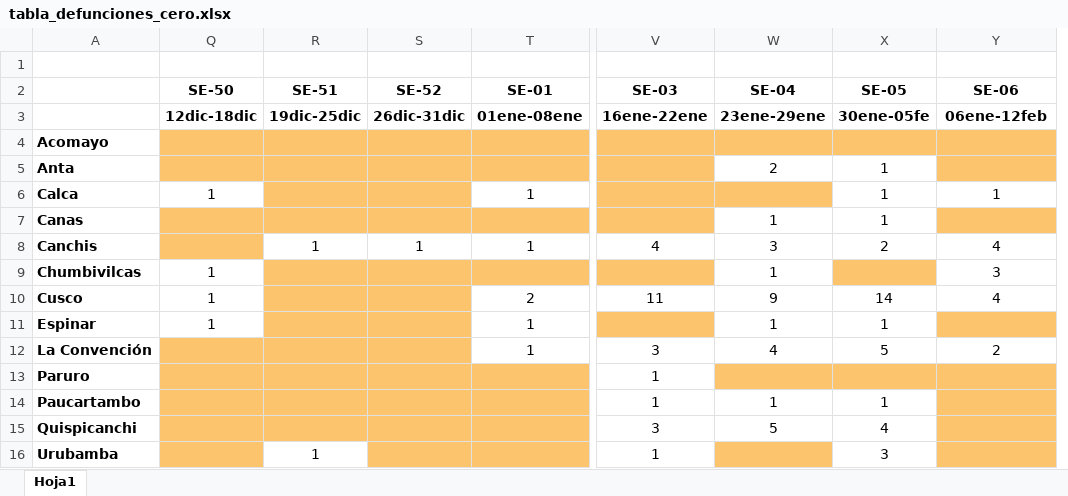
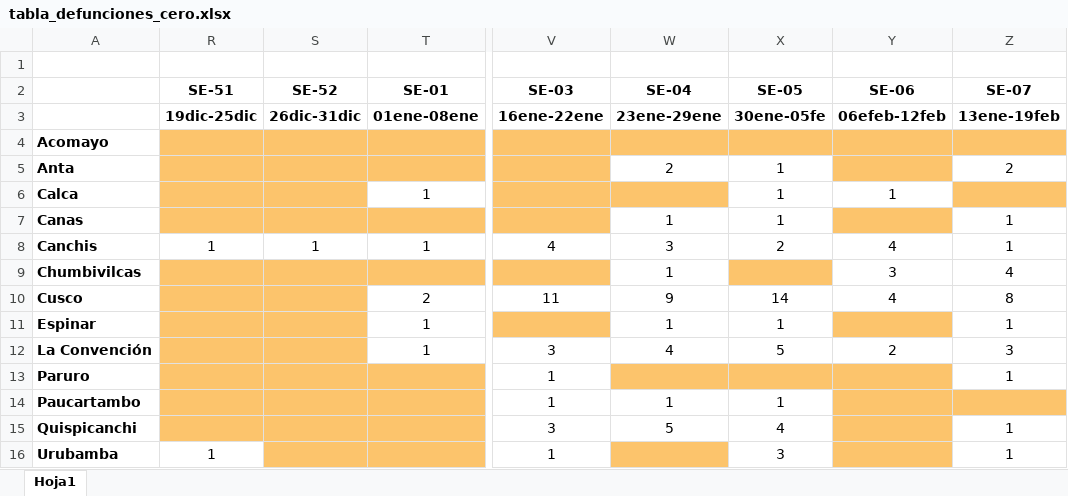
Before and after one commit to Joelo21/DIRESA_covid_cusco, an Excel workbook: tablas/tabla_defunciones_cero.xlsx, sheet Hoja1, drawn as a sheet; only a part is shown, gaps mark what is left out; values as stored, in another font and other column widths than the file's, no borders; removed rows and columns are numbered as before the commit, all else as after; the diff names each change by its address in the sheet, - before the commit and + after, or states it on an @@ line.

```diff
--- a/tablas/tabla_defunciones_cero.xlsx (sheet Hoja1)
+++ b/tablas/tabla_defunciones_cero.xlsx (sheet Hoja1)
@@ column Q (SE-50) hidden, rows 3-11: 12dic-18dic |  |  | 1 |  |  | 1 | 1 | 1 @@
+column Z (SE-07), rows 3-16: 13ene-19feb |  | 2 |  | 1 | 1 | 4 | 8 | 1 | 3 | 1 |  | 1 | 1
-Y3 (SE-06): 06ene-12feb
+Y3 (SE-06): 06efeb-12feb
```
Also changed, not shown: 34 other files.
